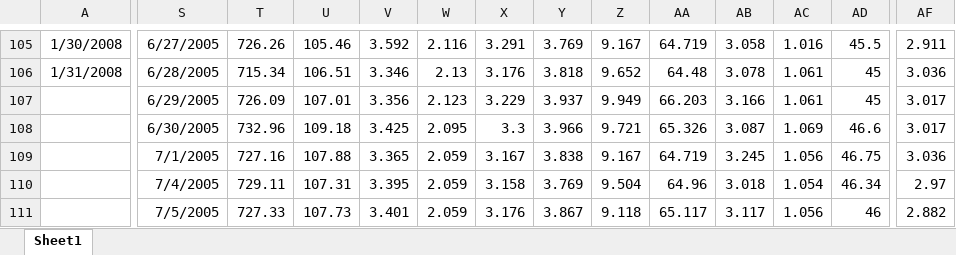
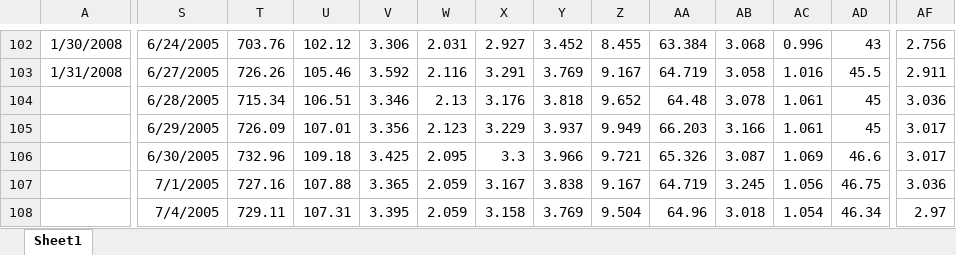
Before and after one commit to febse/data, an Excel workbook: ts/SOFIX-Stocks.xlsx, sheet Sheet1, drawn as a sheet; only a part is shown, gaps mark what is left out; the shorter side is filled out with more unchanged rows; values as stored, in another font and other column widths than the file's, no borders; addresses are those after the commit; rows hold the shown columns only; the diff covers the shown part only; the diff names each change by its address in the sheet, - before the commit and + after, or states it on an @@ line.

```diff
--- a/ts/SOFIX-Stocks.xlsx (sheet Sheet1)
+++ b/ts/SOFIX-Stocks.xlsx (sheet Sheet1)
-S102: 6/27/2005
+S102: 6/24/2005
-T102: 726.26
+T102: 703.76
-U102: 105.46
+U102: 102.12
-V102: 3.592
+V102: 3.306
-W102: 2.116
+W102: 2.031
-X102: 3.291
+X102: 2.927
-Y102: 3.769
+Y102: 3.452
-Z102: 9.167
+Z102: 8.455
-AA102: 64.719
+AA102: 63.384
-AB102: 3.058
+AB102: 3.068
-AC102: 1.016
+AC102: 0.996
-AD102: 45.5
+AD102: 43
-AF102: 2.911
+AF102: 2.756
-S103: 6/28/2005
+S103: 6/27/2005
-T103: 715.34
+T103: 726.26
-U103: 106.51
+U103: 105.46
-V103: 3.346
+V103: 3.592
-W103: 2.13
+W103: 2.116
-X103: 3.176
+X103: 3.291
-Y103: 3.818
+Y103: 3.769
-Z103: 9.652
+Z103: 9.167
-AA103: 64.48
+AA103: 64.719
-AB103: 3.078
+AB103: 3.058
-AC103: 1.061
+AC103: 1.016
-AD103: 45
+AD103: 45.5
-AF103: 3.036
+AF103: 2.911
+row 104:  | 6/28/2005 | 715.34 | 106.51 | 3.346 | 2.13 | 3.176 | 3.818 | 9.652 | 64.48 | 3.078 | 1.061 | 45 | 3.036
```
Also changed, not shown: 3 removed rows and 1542 edited cells elsewhere in this sheet.
